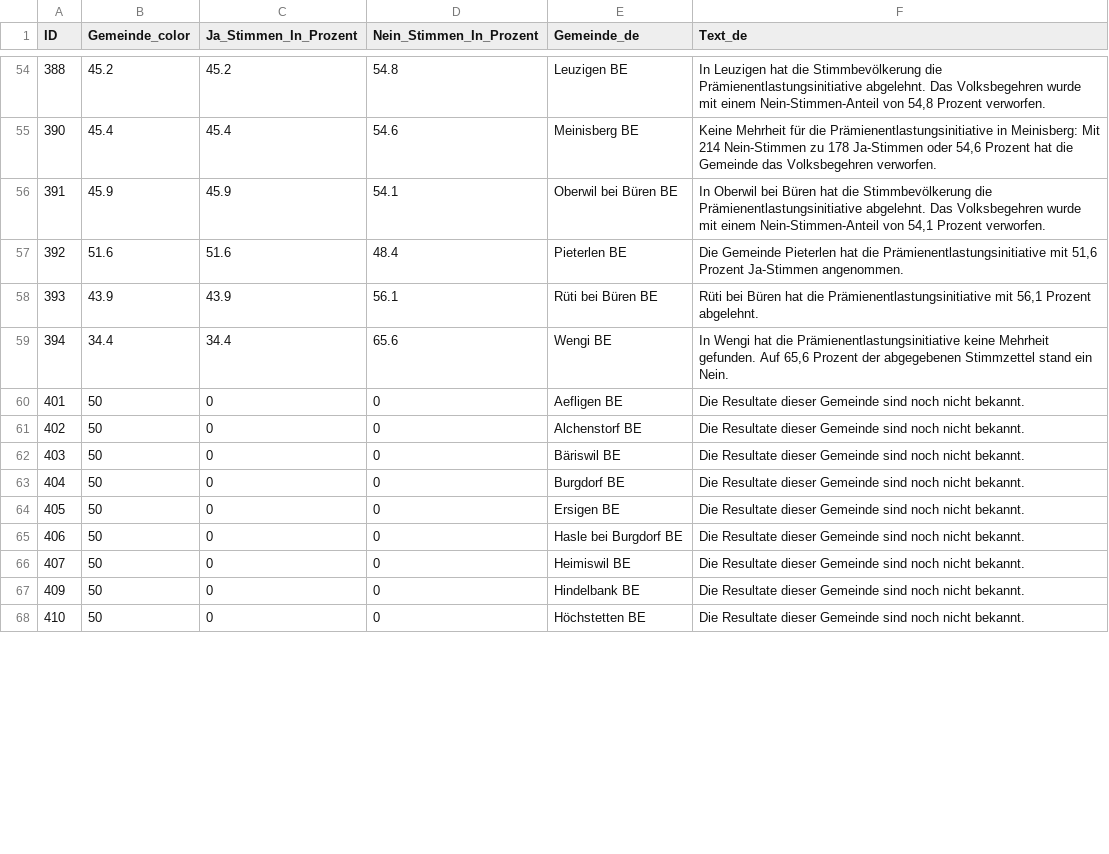
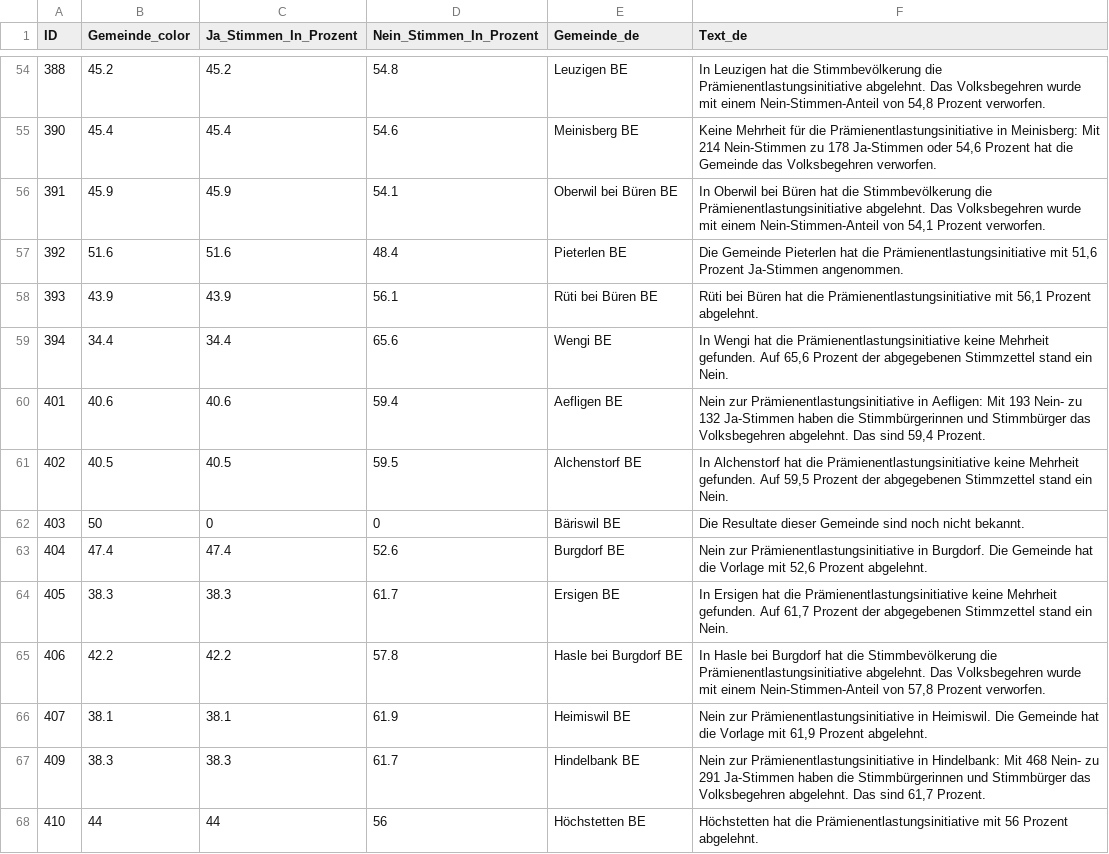
Before and after one commit to awp-finanznachrichten/lena_juni2024, a CSV file: Output_Regions/CH_Praemienentlastung_dw_NAU_Bern.csv, drawn as a sheet; only a part is shown, gaps mark what is left out; the diff covers the shown part only.

```diff
--- a/Output_Regions/CH_Praemienentlastung_dw_NAU_Bern.csv
+++ b/Output_Regions/CH_Praemienentlastung_dw_NAU_Bern.csv
@@ -59,10 +59,10 @@
 394,34.4,34.4,65.6,"Wengi BE","In Wengi hat die Prämienentlastungsinitiative keine Mehrheit gefunden. Auf 65,6 Prozent der abgegebenen Stimmzettel stand ein Nein."
-401,50,0,0,"Aefligen BE","Die Resultate dieser Gemeinde sind noch nicht bekannt."
-402,50,0,0,"Alchenstorf BE","Die Resultate dieser Gemeinde sind noch nicht bekannt."
+401,40.6,40.6,59.4,"Aefligen BE","Nein zur Prämienentlastungsinitiative in Aefligen: Mit 193 Nein- zu 132 Ja-Stimmen haben die Stimmbürgerinnen und Stimmbürger das Volksbegehren abgelehnt. Das sind 59,4 Prozent."
+402,40.5,40.5,59.5,"Alchenstorf BE","In Alchenstorf hat die Prämienentlastungsinitiative keine Mehrheit gefunden. Auf 59,5 Prozent der abgegebenen Stimmzettel stand ein Nein."
 403,50,0,0,"Bäriswil BE","Die Resultate dieser Gemeinde sind noch nicht bekannt."
-404,50,0,0,"Burgdorf BE","Die Resultate dieser Gemeinde sind noch nicht bekannt."
-405,50,0,0,"Ersigen BE","Die Resultate dieser Gemeinde sind noch nicht bekannt."
-406,50,0,0,"Hasle bei Burgdorf BE","Die Resultate dieser Gemeinde sind noch nicht bekannt."
-407,50,0,0,"Heimiswil BE","Die Resultate dieser Gemeinde sind noch nicht bekannt."
-409,50,0,0,"Hindelbank BE","Die Resultate dieser Gemeinde sind noch nicht bekannt."
-410,50,0,0,"Höchstetten BE","Die Resultate dieser Gemeinde sind noch nicht bekannt."
+404,47.4,47.4,52.6,"Burgdorf BE","Nein zur Prämienentlastungsinitiative in Burgdorf. Die Gemeinde hat die Vorlage mit 52,6 Prozent abgelehnt."
+405,38.3,38.3,61.7,"Ersigen BE","In Ersigen hat die Prämienentlastungsinitiative keine Mehrheit gefunden. Auf 61,7 Prozent der abgegebenen Stimmzettel stand ein Nein."
+406,42.2,42.2,57.8,"Hasle bei Burgdorf BE","In Hasle bei Burgdorf hat die Stimmbevölkerung die Prämienentlastungsinitiative abgelehnt. Das Volksbegehren wurde mit einem Nein-Stimmen-Anteil von 57,8 Prozent verworfen."
+407,38.1,38.1,61.9,"Heimiswil BE","Nein zur Prämienentlastungsinitiative in Heimiswil. Die Gemeinde hat die Vorlage mit 61,9 Prozent abgelehnt."
+409,38.3,38.3,61.7,"Hindelbank BE","Nein zur Prämienentlastungsinitiative in Hindelbank: Mit 468 Nein- zu 291 Ja-Stimmen haben die Stimmbürgerinnen und Stimmbürger das Volksbegehren abgelehnt. Das sind 61,7 Prozent."
+410,44,44,56,"Höchstetten BE","Höchstetten hat die Prämienentlastungsinitiative mit 56 Prozent abgelehnt."
```
Also changed, not shown: 132 edited cells elsewhere in this file, Output_Cantons/BE_CH_Praemienentlastung_dw_de.csv, Output_Cantons/BE_CH_Stopp_Impfpflicht_dw_de.csv, 42 other files.
